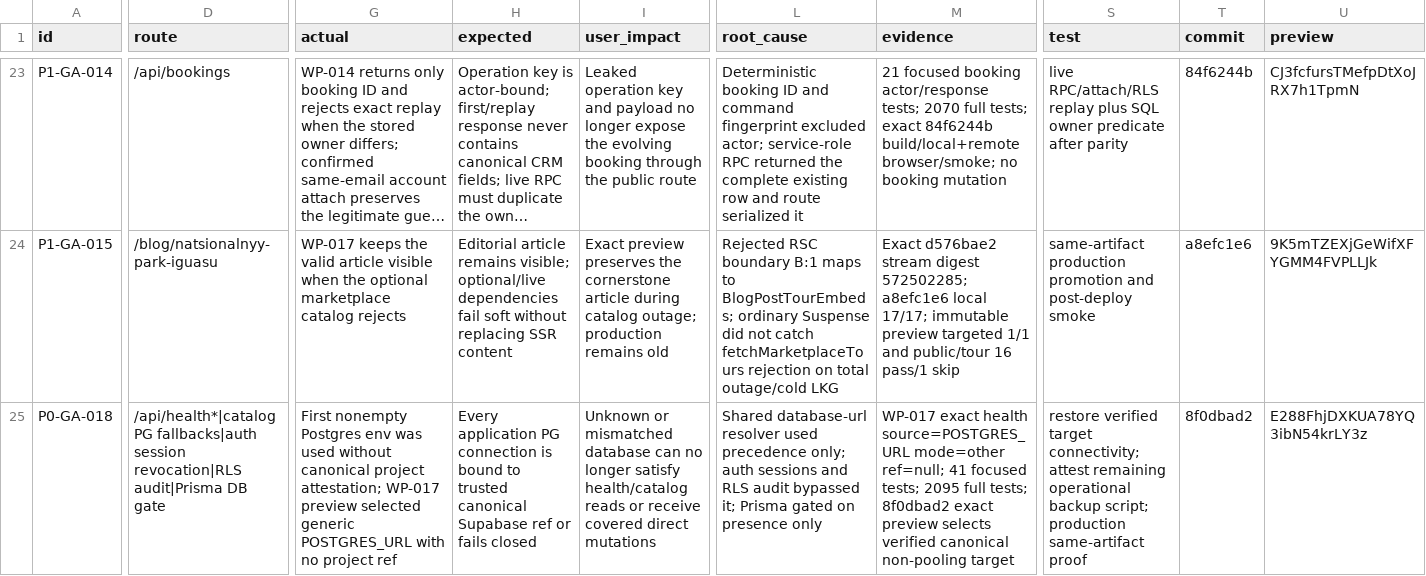
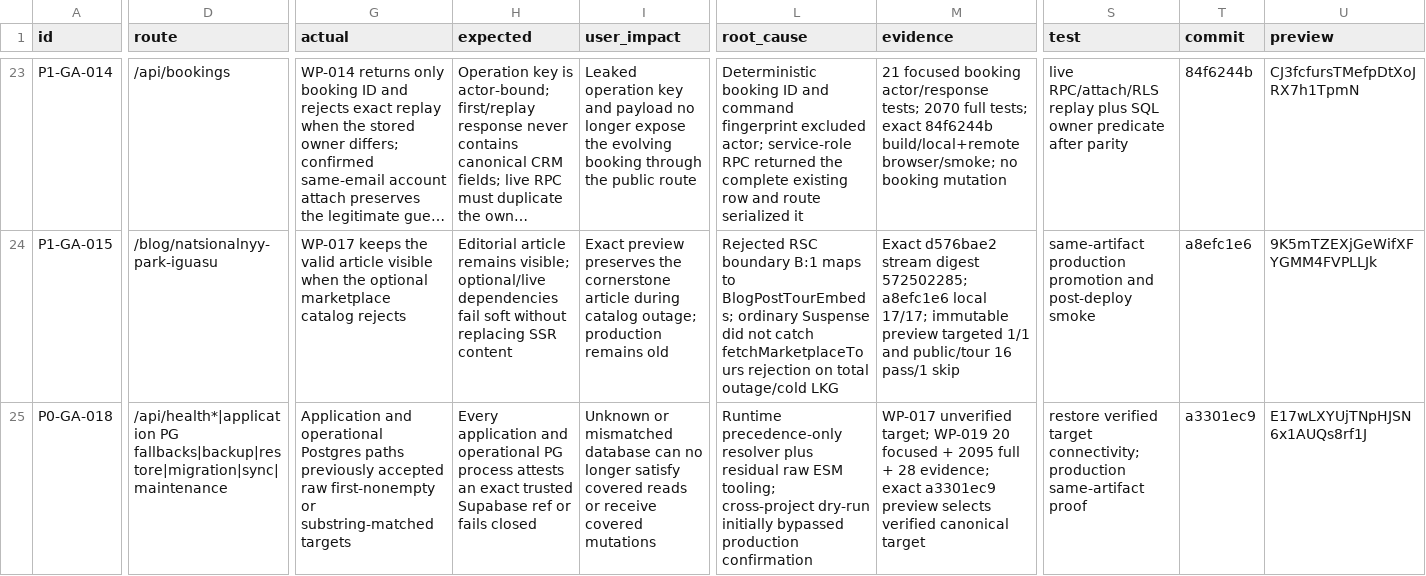
Before and after one commit to Evdokimychev/argentina-travel, a CSV file: docs/project-governance/ISSUE_LEDGER.csv, drawn as a sheet; only a part is shown, gaps mark what is left out; long unchanged cells end in …; the diff covers the shown part only; the diff names each change by its address in the sheet, - before the commit and + after, or states it on an @@ line.

Commit message:
docs: record operational Postgres evidence

```diff
--- a/docs/project-governance/ISSUE_LEDGER.csv
+++ b/docs/project-governance/ISSUE_LEDGER.csv
-D25 (route): /api/health*|catalog PG fallbacks|auth session revocation|RLS audit|Prisma DB gate
+D25 (route): /api/health*|application PG fallbacks|backup|restore|migration|sync|maintenance
-G25 (actual): First nonempty Postgres env was used without canonical project attestation; WP-017 preview selected generic POSTGRES_URL with no project ref
+G25 (actual): Application and operational Postgres paths previously accepted raw first-nonempty or substring-matched targets
-H25 (expected): Every application PG connection is bound to trusted canonical Supabase ref…
+H25 (expected): Every application and operational PG process attests an exact trusted Supabase ref…
-I25 (user_impact): …longer satisfy health/catalog reads or receive covered direct mutations
+I25 (user_impact): …longer satisfy covered reads or receive covered mutations
-L25 (root_cause): Shared database-url resolver used precedence only; auth sessions and RLS audit bypassed it; Prisma gated on presence only
+L25 (root_cause): Runtime precedence-only resolver plus residual raw ESM tooling; cross-project dry-run initially bypassed production confirmation
-M25 (evidence): WP-017 exact health source=POSTGRES_URL mode=other ref=null; 41 focused tests; 2095 full tests; 8f0dbad2 exact preview selects verified canonical non-pooling target
+M25 (evidence): WP-017 unverified target; WP-019 20 focused + 2095 full + 28 evidence; exact a3301ec9 preview selects verified canonical target
-S25 (test): …target connectivity; attest remaining operational backup script; production same-artifact…
+S25 (test): …target connectivity; production same-artifact…
-T25 (commit): 8f0dbad2
+T25 (commit): a3301ec9
-U25 (preview): E288FhjDXKUA78YQ3ibN54krLY3z
+U25 (preview): E17wLXYUjTNpHJSN6x1AUQs8rf1J
```
Also changed, not shown: 1 added row and 5 edited cells elsewhere in this file, 6 other files.
